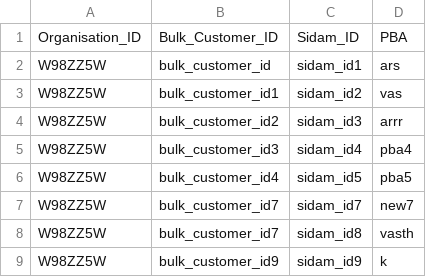
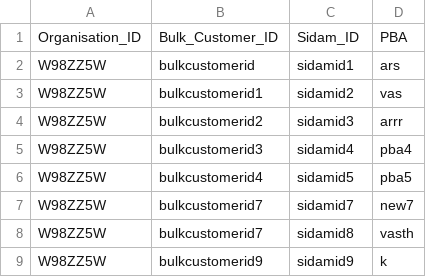
Before and after one commit to hmcts/rd-professional-api, a CSV file: src/integrationTest/resources/sourceFiles/bulk_customer_ids.csv, drawn as a sheet.

Commit message:
int testcase for bulkcustomer

```diff
--- a/src/integrationTest/resources/sourceFiles/bulk_customer_ids.csv
+++ b/src/integrationTest/resources/sourceFiles/bulk_customer_ids.csv
@@ -1,9 +1,9 @@
 Organisation_ID,Bulk_Customer_ID,Sidam_ID,PBA
-W98ZZ5W,bulk_customer_id,sidam_id1,ars
-W98ZZ5W,bulk_customer_id1,sidam_id2,vas
-W98ZZ5W,bulk_customer_id2,sidam_id3,arrr
-W98ZZ5W,bulk_customer_id3,sidam_id4,pba4
-W98ZZ5W,bulk_customer_id4,sidam_id5,pba5
-W98ZZ5W,bulk_customer_id7,sidam_id7,new7
-W98ZZ5W,bulk_customer_id7,sidam_id8,vasth
-W98ZZ5W,bulk_customer_id9,sidam_id9,k
+W98ZZ5W,bulkcustomerid,sidamid1,ars
+W98ZZ5W,bulkcustomerid1,sidamid2,vas
+W98ZZ5W,bulkcustomerid2,sidamid3,arrr
+W98ZZ5W,bulkcustomerid3,sidamid4,pba4
+W98ZZ5W,bulkcustomerid4,sidamid5,pba5
+W98ZZ5W,bulkcustomerid7,sidamid7,new7
+W98ZZ5W,bulkcustomerid7,sidamid8,vasth
+W98ZZ5W,bulkcustomerid9,sidamid9,k
```
Also changed, not shown: 3 other files.
